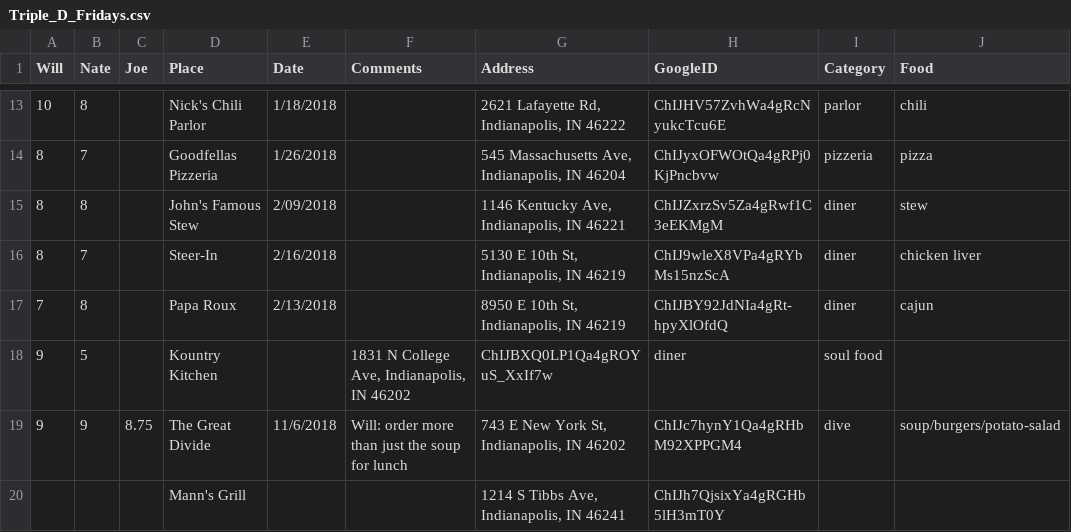
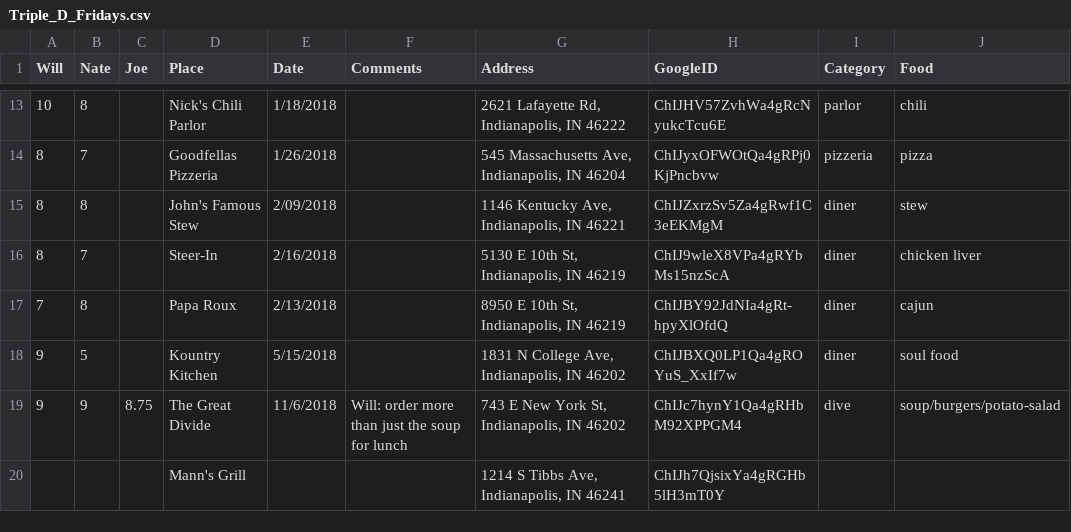
Before and after one commit to NateByers/Triple_D_Fridays, a CSV file: data/Triple_D_Fridays.csv, drawn as a sheet; only a part is shown, gaps mark what is left out.

Commit message:
Update Triple_D_Fridays.csv

```diff
--- a/data/Triple_D_Fridays.csv
+++ b/data/Triple_D_Fridays.csv
@@ -17,3 +17,3 @@ Will,Nate,Joe,Place,Date,Comments,Address,GoogleID,Category,Food
 7,8,,Papa Roux,2/13/2018,,"8950 E 10th St, Indianapolis, IN 46219",ChIJBY92JdNIa4gRt-hpyXlOfdQ,diner,cajun
-9,5,,Kountry Kitchen,,"1831 N College Ave, Indianapolis, IN 46202",ChIJBXQ0LP1Qa4gROYuS_XxIf7w,diner,soul food
+9,5,,Kountry Kitchen,5/15/2018,,"1831 N College Ave, Indianapolis, IN 46202",ChIJBXQ0LP1Qa4gROYuS_XxIf7w,diner,soul food
 9,9,8.75,The Great Divide,11/6/2018,"Will: order more than just the soup for lunch","743 E New York St, Indianapolis, IN 46202",ChIJc7hynY1Qa4gRHbM92XPPGM4,dive,soup/burgers/potato-salad
```
